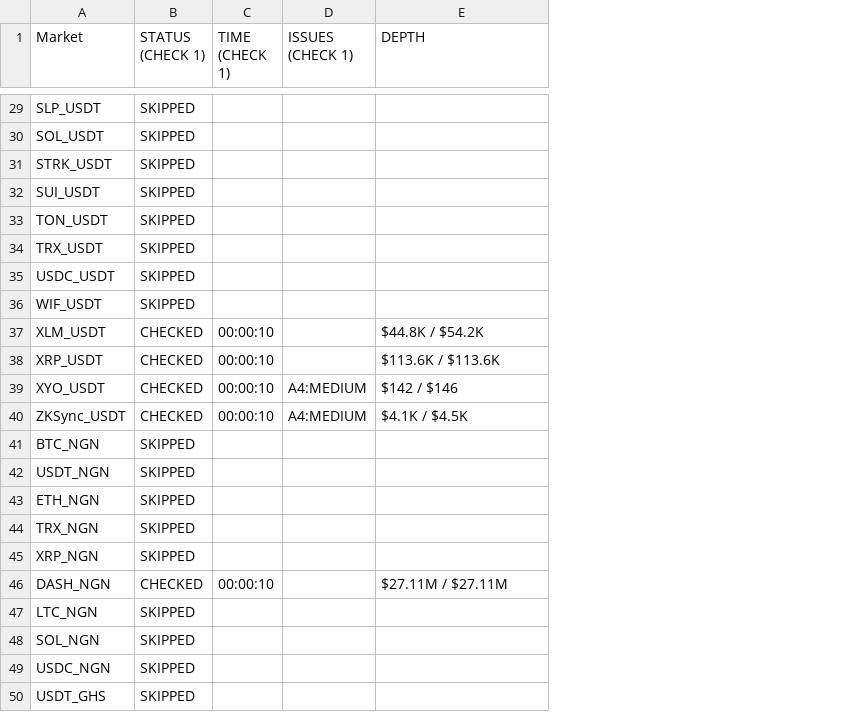
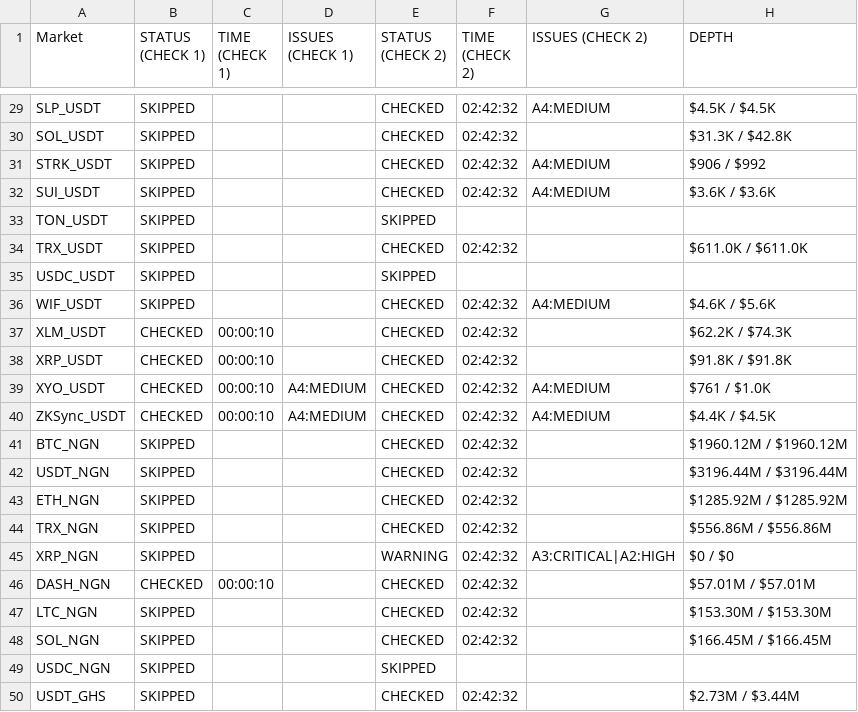
Before and after one commit to NonsoOmoko/OHM-v1, a CSV file: data/daily_log_2026-06-13.csv, drawn as a sheet; only a part is shown, gaps mark what is left out; addresses are those after the commit; the diff covers the shown part only; the diff names each change by its address in the sheet, - before the commit and + after, or states it on an @@ line.

```diff
--- a/data/daily_log_2026-06-13.csv
+++ b/data/daily_log_2026-06-13.csv
+column E (STATUS (CHECK 2)), rows 29-50: CHECKED | CHECKED | CHECKED | CHECKED | SKIPPED | CHECKED | SKIPPED | CHECKED | CHECKED | CHECKED | CHECKED | CHECKED | CHECKED | CHECKED | CHECKED | CHECKED | WARNING | CHECKED | CHECKED | CHECKED | SKIPPED | CHECKED
+column F (TIME (CHECK 2)), rows 29-50: 02:42:32 | 02:42:32 | 02:42:32 | 02:42:32 |  | 02:42:32 |  | 02:42:32 | 02:42:32 | 02:42:32 | 02:42:32 | 02:42:32 | 02:42:32 | 02:42:32 | 02:42:32 | 02:42:32 | 02:42:32 | 02:42:32 | 02:42:32 | 02:42:32 |  | 02:42:32
+column G (ISSUES (CHECK 2)), rows 29-45: A4:MEDIUM |  | A4:MEDIUM | A4:MEDIUM |  |  |  | A4:MEDIUM |  |  | A4:MEDIUM | A4:MEDIUM |  |  |  |  | A3:CRITICAL|A2:HIGH
-H29 (DEPTH): (empty)
+H29 (DEPTH): $4.5K / $4.5K
-H30 (DEPTH): (empty)
+H30 (DEPTH): $31.3K / $42.8K
-H31 (DEPTH): (empty)
+H31 (DEPTH): $906 / $992
-H32 (DEPTH): (empty)
+H32 (DEPTH): $3.6K / $3.6K
-H34 (DEPTH): (empty)
+H34 (DEPTH): $611.0K / $611.0K
-H36 (DEPTH): (empty)
+H36 (DEPTH): $4.6K / $5.6K
-H37 (DEPTH): $44.8K / $54.2K
+H37 (DEPTH): $62.2K / $74.3K
-H38 (DEPTH): $113.6K / $113.6K
+H38 (DEPTH): $91.8K / $91.8K
-H39 (DEPTH): $142 / $146
+H39 (DEPTH): $761 / $1.0K
-H40 (DEPTH): $4.1K / $4.5K
+H40 (DEPTH): $4.4K / $4.5K
-H41 (DEPTH): (empty)
+H41 (DEPTH): $1960.12M / $1960.12M
-H42 (DEPTH): (empty)
+H42 (DEPTH): $3196.44M / $3196.44M
-H43 (DEPTH): (empty)
+H43 (DEPTH): $1285.92M / $1285.92M
-H44 (DEPTH): (empty)
+H44 (DEPTH): $556.86M / $556.86M
-H45 (DEPTH): (empty)
+H45 (DEPTH): $0 / $0
-H46 (DEPTH): $27.11M / $27.11M
+H46 (DEPTH): $57.01M / $57.01M
-H47 (DEPTH): (empty)
+H47 (DEPTH): $153.30M / $153.30M
-H48 (DEPTH): (empty)
+H48 (DEPTH): $166.45M / $166.45M
-H50 (DEPTH): (empty)
+H50 (DEPTH): $2.73M / $3.44M
```
Also changed, not shown: 22 edited cells elsewhere in this file, data/latest.csv, 1 other file.
